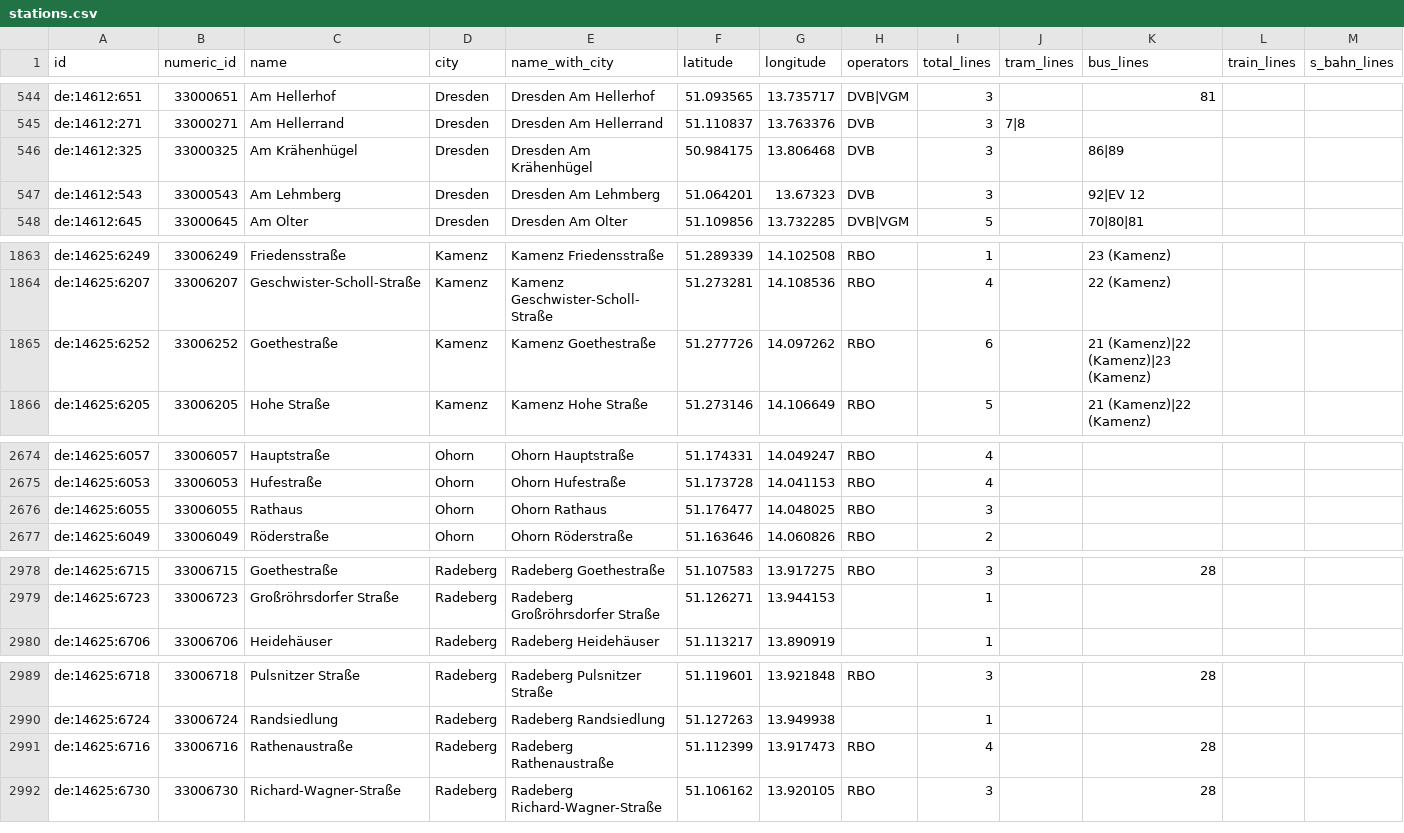
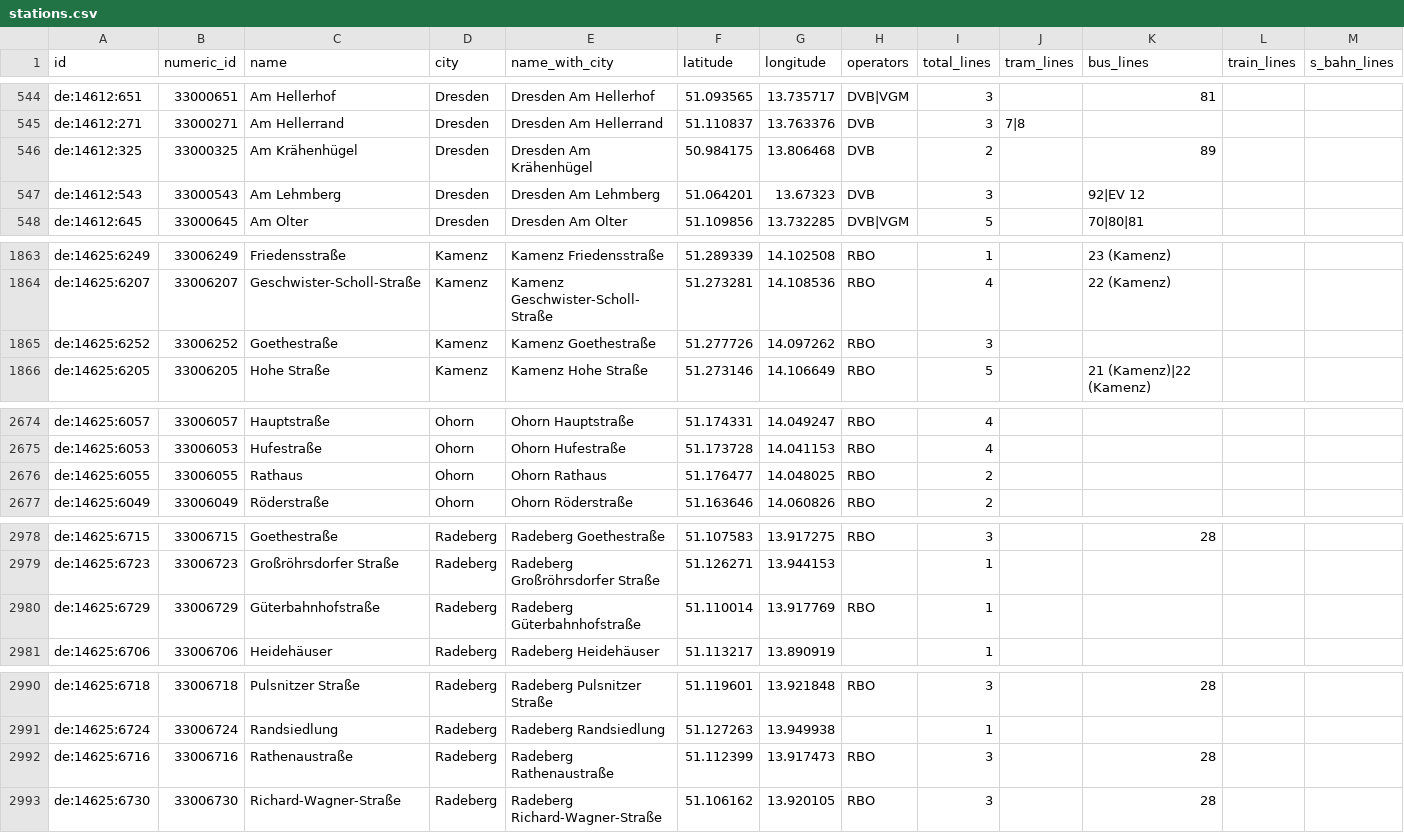
Before and after one commit to kiliankoe/vvo, a CSV file: data/stations.csv, drawn as a sheet; only a part is shown, gaps mark what is left out.

```diff
--- a/data/stations.csv
+++ b/data/stations.csv
@@ -545,3 +545,3 @@ de:14612:651,33000651,Am Hellerhof,Dresden,Dresden Am Hellerhof,51.093565,13.735
 de:14612:271,33000271,Am Hellerrand,Dresden,Dresden Am Hellerrand,51.110837,13.763376,DVB,3,7|8,,,
-de:14612:325,33000325,Am Krähenhügel,Dresden,Dresden Am Krähenhügel,50.984175,13.806468,DVB,3,,86|89,,
+de:14612:325,33000325,Am Krähenhügel,Dresden,Dresden Am Krähenhügel,50.984175,13.806468,DVB,2,,89,,
 de:14612:543,33000543,Am Lehmberg,Dresden,Dresden Am Lehmberg,51.064201,13.67323,DVB,3,,92|EV 12,,
@@ -1864,3 +1864,3 @@ de:14625:6249,33006249,Friedensstraße,Kamenz,Kamenz Friedensstraße,51.289339,1
 de:14625:6207,33006207,Geschwister-Scholl-Straße,Kamenz,Kamenz Geschwister-Scholl-Straße,51.273281,14.108536,RBO,4,,22 (Kamenz),,
-de:14625:6252,33006252,Goethestraße,Kamenz,Kamenz Goethestraße,51.277726,14.097262,RBO,6,,21 (Kamenz)|22 (Kamenz)|23 (Kamenz),,
+de:14625:6252,33006252,Goethestraße,Kamenz,Kamenz Goethestraße,51.277726,14.097262,RBO,3,,,,
 de:14625:6205,33006205,Hohe Straße,Kamenz,Kamenz Hohe Straße,51.273146,14.106649,RBO,5,,21 (Kamenz)|22 (Kamenz),,
@@ -2675,3 +2675,3 @@ de:14625:6057,33006057,Hauptstraße,Ohorn,Ohorn Hauptstraße,51.174331,14.049247
 de:14625:6053,33006053,Hufestraße,Ohorn,Ohorn Hufestraße,51.173728,14.041153,RBO,4,,,,
-de:14625:6055,33006055,Rathaus,Ohorn,Ohorn Rathaus,51.176477,14.048025,RBO,3,,,,
+de:14625:6055,33006055,Rathaus,Ohorn,Ohorn Rathaus,51.176477,14.048025,RBO,2,,,,
 de:14625:6049,33006049,Röderstraße,Ohorn,Ohorn Röderstraße,51.163646,14.060826,RBO,2,,,,
@@ -2979,2 +2979,3 @@ de:14625:6715,33006715,Goethestraße,Radeberg,Radeberg Goethestraße,51.107583,1
 de:14625:6723,33006723,Großröhrsdorfer Straße,Radeberg,Radeberg Großröhrsdorfer Straße,51.126271,13.944153,,1,,,,
+de:14625:6729,33006729,Güterbahnhofstraße,Radeberg,Radeberg Güterbahnhofstraße,51.110014,13.917769,RBO,1,,,,
 de:14625:6706,33006706,Heidehäuser,Radeberg,Radeberg Heidehäuser,51.113217,13.890919,,1,,,,
@@ -2990,3 +2991,3 @@ de:14625:6718,33006718,Pulsnitzer Straße,Radeberg,Radeberg Pulsnitzer Straße,5
 de:14625:6724,33006724,Randsiedlung,Radeberg,Radeberg Randsiedlung,51.127263,13.949938,,1,,,,
-de:14625:6716,33006716,Rathenaustraße,Radeberg,Radeberg Rathenaustraße,51.112399,13.917473,RBO,4,,28,,
+de:14625:6716,33006716,Rathenaustraße,Radeberg,Radeberg Rathenaustraße,51.112399,13.917473,RBO,3,,28,,
 de:14625:6730,33006730,Richard-Wagner-Straße,Radeberg,Radeberg Richard-Wagner-Straße,51.106162,13.920105,RBO,3,,28,,
```
Also changed, not shown: 3 other files.
